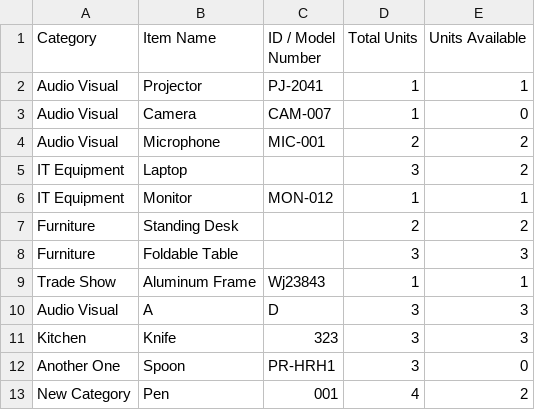
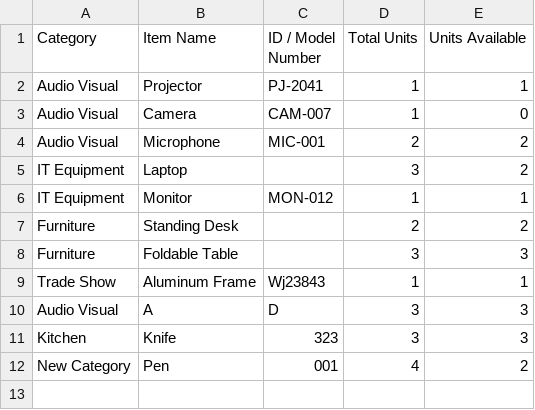
Before and after one commit to pollats/inventory_tracker, a CSV file: data/items.csv, drawn as a sheet.

Commit message:
Update items.csv — 2026-06-16T22:28:55.559Z

```diff
--- a/data/items.csv
+++ b/data/items.csv
@@ -11,3 +11,2 @@ Audio Visual,A,D,3,3
 Kitchen,Knife,323,3,3
-Another One,Spoon,PR-HRH1,3,0
 New Category,Pen,001,4,2
```
